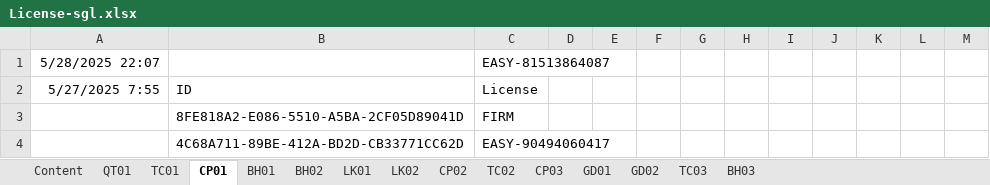
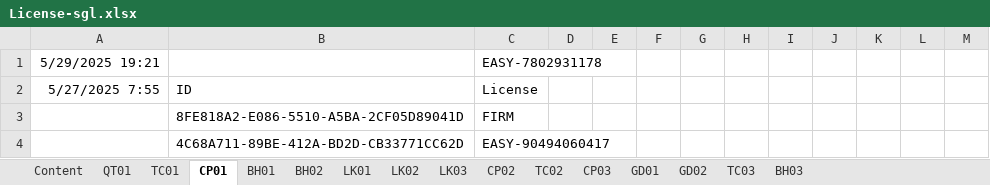
Before and after one commit to leanh2410/easy-licenses, an Excel workbook: License-sgl.xlsx, sheet CP01, drawn as a sheet; values as stored, in another font and other column widths than the file's, no borders; removed rows and columns are numbered as before the commit, all else as after; the diff names each change by its address in the sheet, - before the commit and + after, or states it on an @@ line.

```diff
--- a/License-sgl.xlsx (sheet CP01)
+++ b/License-sgl.xlsx (sheet CP01)
+sheet tab: LK03
-row 1: 5/28/2025 22:07 |  | EASY-81513864087
+row 1: 5/29/2025 19:21 |  | EASY-7802931178
```
Also changed, not shown: sheet QT01, sheet TC03, sheet BH01, sheet BH02, sheet LK01, sheet LK02, 7 more sheets.
